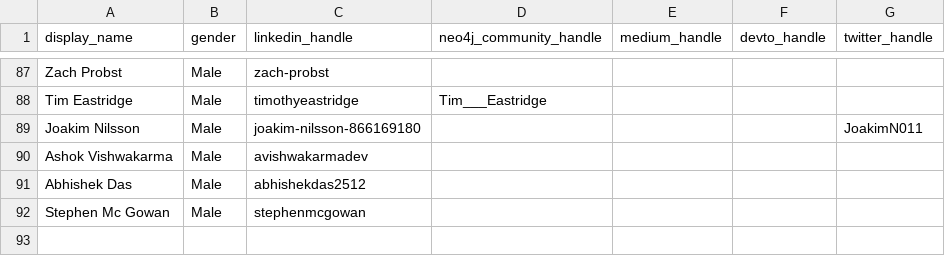
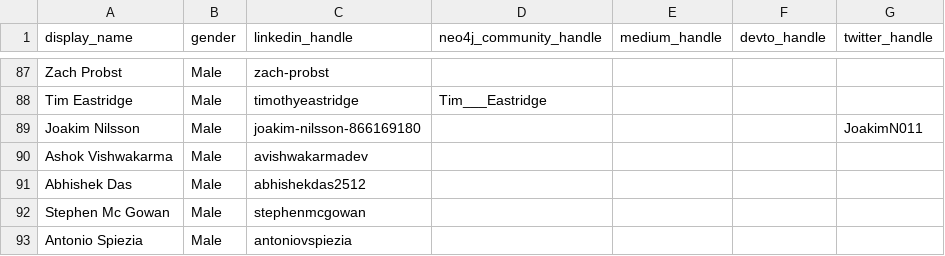
Before and after one commit to adriens/neo4j-ninjas, a CSV file: data/social-accounts.csv, drawn as a sheet; only a part is shown, gaps mark what is left out; the diff names each change by its address in the sheet, - before the commit and + after, or states it on an @@ line.

Commit message:
Add "Antonio Spiezia"

```diff
--- a/data/social-accounts.csv
+++ b/data/social-accounts.csv
+row 93: Antonio Spiezia | Male | antoniovspiezia
```
